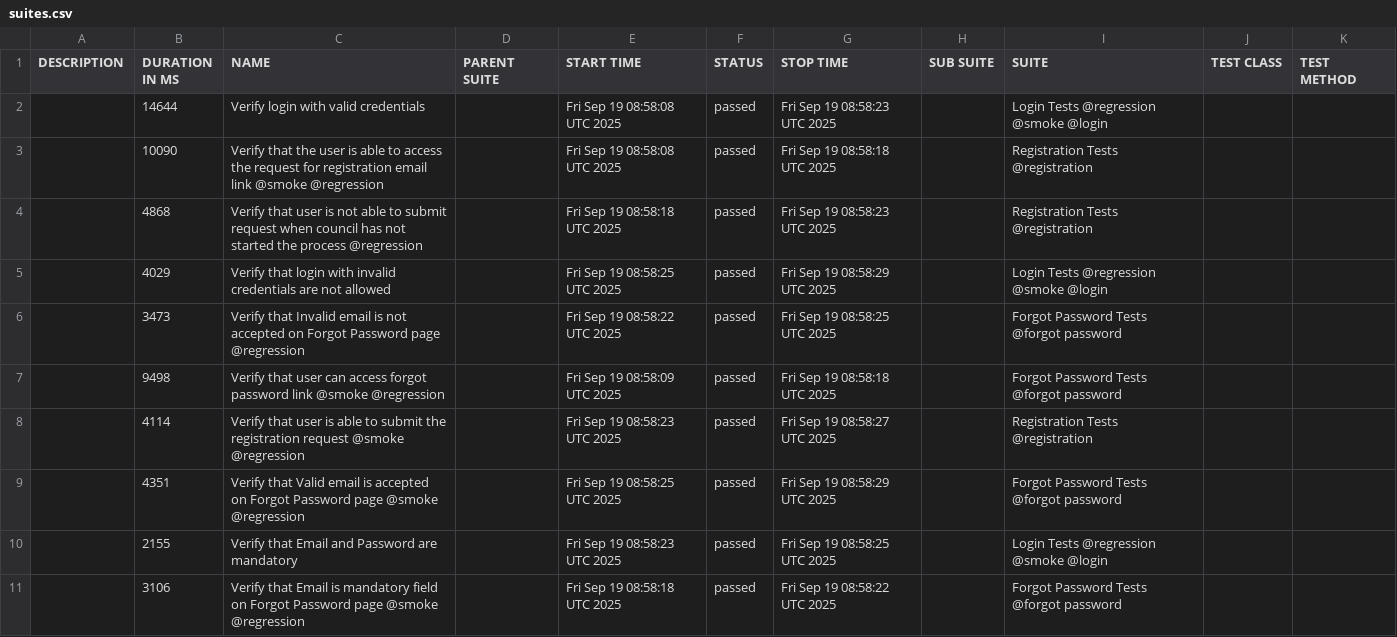
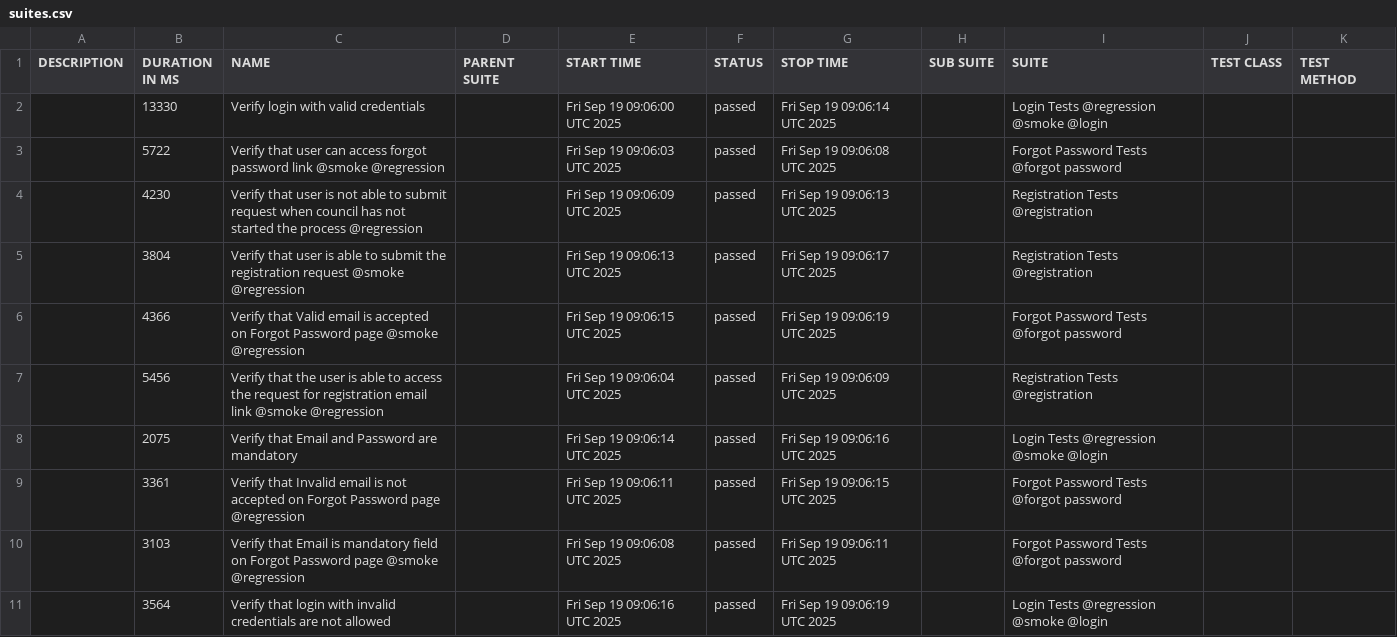
Before and after one commit to TechHoldingLLC/DC-Test-Automation-wdio, a CSV file: data/suites.csv, drawn as a sheet.

```diff
--- a/data/suites.csv
+++ b/data/suites.csv
@@ -1,11 +1,11 @@
 "DESCRIPTION","DURATION IN MS","NAME","PARENT SUITE","START TIME","STATUS","STOP TIME","SUB SUITE","SUITE","TEST CLASS","TEST METHOD"
-"","14644","Verify login with valid credentials","","Fri Sep 19 08:58:08 UTC 2025","passed","Fri Sep 19 08:58:23 UTC 2025","","Login Tests @regression @smoke @login","",""
-"","10090","Verify that the user is able to access the request for registration email link @smoke @regression","","Fri Sep 19 08:58:08 UTC 2025","passed","Fri Sep 19 08:58:18 UTC 2025","","Registration Tests @registration","",""
-"","4868","Verify that user is not able to submit request when council has not started the process @regression","","Fri Sep 19 08:58:18 UTC 2025","passed","Fri Sep 19 08:58:23 UTC 2025","","Registration Tests @registration","",""
-"","4029","Verify that login with invalid credentials are not allowed","","Fri Sep 19 08:58:25 UTC 2025","passed","Fri Sep 19 08:58:29 UTC 2025","","Login Tests @regression @smoke @login","",""
-"","3473","Verify that Invalid email is not accepted on Forgot Password page @regression","","Fri Sep 19 08:58:22 UTC 2025","passed","Fri Sep 19 08:58:25 UTC 2025","","Forgot Password Tests @forgot password","",""
-"","9498","Verify that user can access forgot password link @smoke @regression","","Fri Sep 19 08:58:09 UTC 2025","passed","Fri Sep 19 08:58:18 UTC 2025","","Forgot Password Tests @forgot password","",""
-"","4114","Verify that user is able to submit the registration request @smoke @regression","","Fri Sep 19 08:58:23 UTC 2025","passed","Fri Sep 19 08:58:27 UTC 2025","","Registration Tests @registration","",""
-"","4351","Verify that Valid email is accepted on Forgot Password page @smoke @regression","","Fri Sep 19 08:58:25 UTC 2025","passed","Fri Sep 19 08:58:29 UTC 2025","","Forgot Password Tests @forgot password","",""
-"","2155","Verify that Email and Password are mandatory","","Fri Sep 19 08:58:23 UTC 2025","passed","Fri Sep 19 08:58:25 UTC 2025","","Login Tests @regression @smoke @login","",""
-"","3106","Verify that Email is mandatory field on Forgot Password page @smoke @regression","","Fri Sep 19 08:58:18 UTC 2025","passed","Fri Sep 19 08:58:22 UTC 2025","","Forgot Password Tests @forgot password","",""
+"","13330","Verify login with valid credentials","","Fri Sep 19 09:06:00 UTC 2025","passed","Fri Sep 19 09:06:14 UTC 2025","","Login Tests @regression @smoke @login","",""
+"","5722","Verify that user can access forgot password link @smoke @regression","","Fri Sep 19 09:06:03 UTC 2025","passed","Fri Sep 19 09:06:08 UTC 2025","","Forgot Password Tests @forgot password","",""
+"","4230","Verify that user is not able to submit request when council has not started the process @regression","","Fri Sep 19 09:06:09 UTC 2025","passed","Fri Sep 19 09:06:13 UTC 2025","","Registration Tests @registration","",""
+"","3804","Verify that user is able to submit the registration request @smoke @regression","","Fri Sep 19 09:06:13 UTC 2025","passed","Fri Sep 19 09:06:17 UTC 2025","","Registration Tests @registration","",""
+"","4366","Verify that Valid email is accepted on Forgot Password page @smoke @regression","","Fri Sep 19 09:06:15 UTC 2025","passed","Fri Sep 19 09:06:19 UTC 2025","","Forgot Password Tests @forgot password","",""
+"","5456","Verify that the user is able to access the request for registration email link @smoke @regression","","Fri Sep 19 09:06:04 UTC 2025","passed","Fri Sep 19 09:06:09 UTC 2025","","Registration Tests @registration","",""
+"","2075","Verify that Email and Password are mandatory","","Fri Sep 19 09:06:14 UTC 2025","passed","Fri Sep 19 09:06:16 UTC 2025","","Login Tests @regression @smoke @login","",""
+"","3361","Verify that Invalid email is not accepted on Forgot Password page @regression","","Fri Sep 19 09:06:11 UTC 2025","passed","Fri Sep 19 09:06:15 UTC 2025","","Forgot Password Tests @forgot password","",""
+"","3103","Verify that Email is mandatory field on Forgot Password page @smoke @regression","","Fri Sep 19 09:06:08 UTC 2025","passed","Fri Sep 19 09:06:11 UTC 2025","","Forgot Password Tests @forgot password","",""
+"","3564","Verify that login with invalid credentials are not allowed","","Fri Sep 19 09:06:16 UTC 2025","passed","Fri Sep 19 09:06:19 UTC 2025","","Login Tests @regression @smoke @login","",""
```
Also changed, not shown: data/behaviors.csv, 34 other files.
